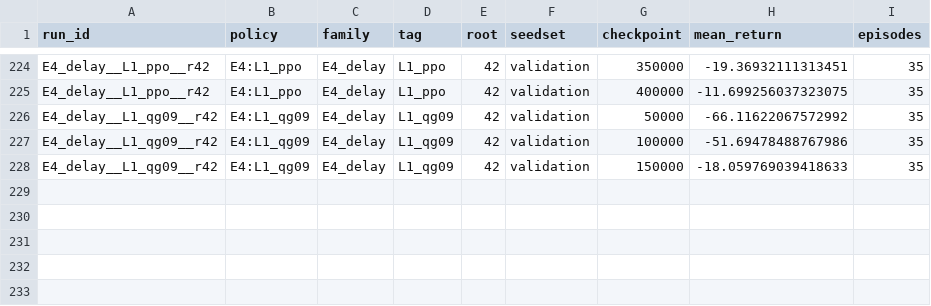
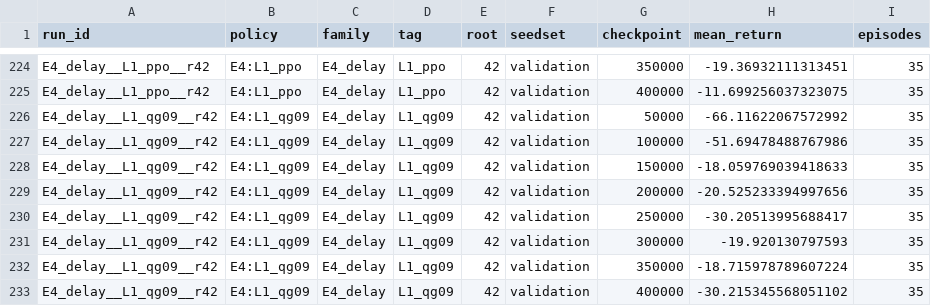
Before and after one commit to ugurefeyigit/rl-in-mpls, a CSV file: experiments/processed/validation_curves.csv, drawn as a sheet; only a part is shown, gaps mark what is left out.

```diff
--- a/experiments/processed/validation_curves.csv
+++ b/experiments/processed/validation_curves.csv
@@ -228 +228,6 @@ E4_delay__L1_qg09__r42,E4:L1_qg09,E4_delay,L1_qg09,42,validation,100000,-51.6947
 E4_delay__L1_qg09__r42,E4:L1_qg09,E4_delay,L1_qg09,42,validation,150000,-18.059769039418633,35
+E4_delay__L1_qg09__r42,E4:L1_qg09,E4_delay,L1_qg09,42,validation,200000,-20.525233394997656,35
+E4_delay__L1_qg09__r42,E4:L1_qg09,E4_delay,L1_qg09,42,validation,250000,-30.20513995688417,35
+E4_delay__L1_qg09__r42,E4:L1_qg09,E4_delay,L1_qg09,42,validation,300000,-19.920130797593,35
+E4_delay__L1_qg09__r42,E4:L1_qg09,E4_delay,L1_qg09,42,validation,350000,-18.715978789607224,35
+E4_delay__L1_qg09__r42,E4:L1_qg09,E4_delay,L1_qg09,42,validation,400000,-30.215345568051102,35
```
Also changed, not shown: results/tables/decomposition_by_root.csv, results/tables/delay_results.csv, 19 other files.
